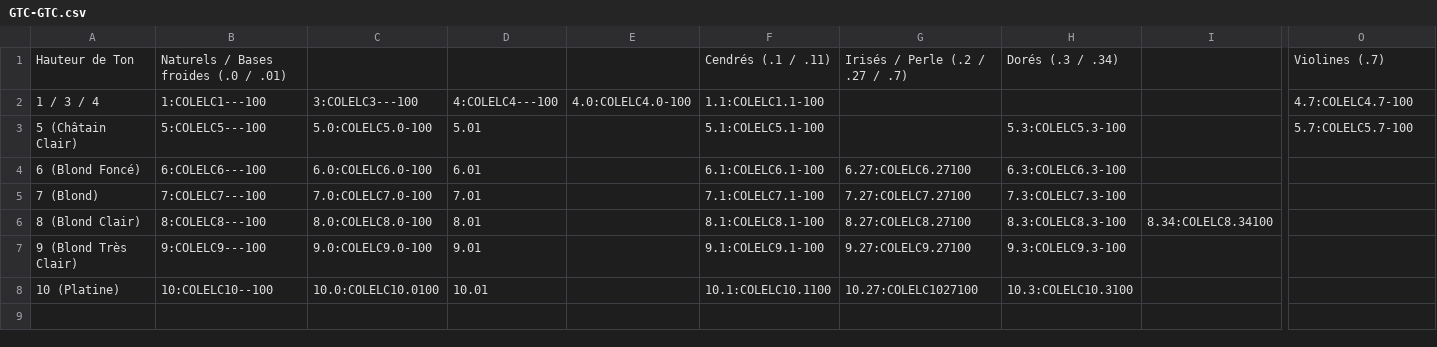
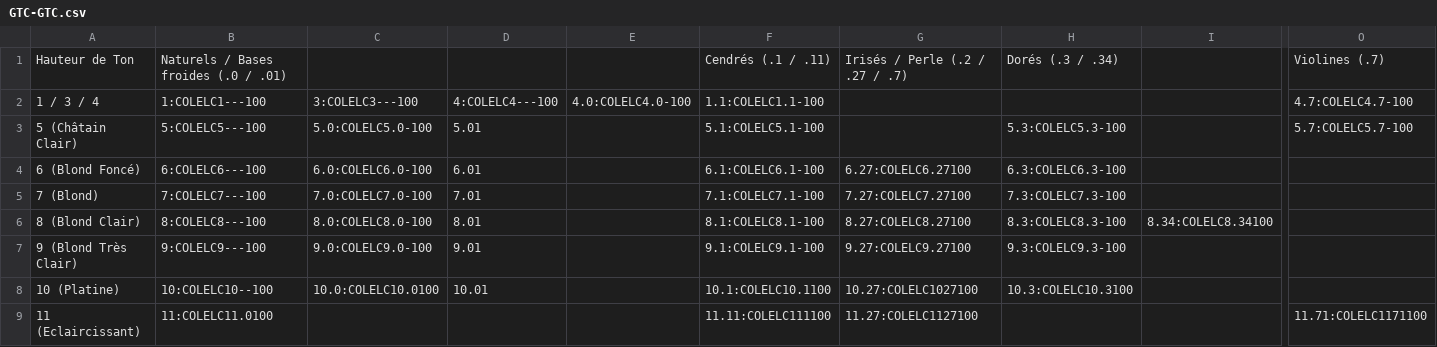
Before and after one commit to nvdiffusionrun/AppCmdNV, a CSV file: Nuanciers/GTC-GTC.csv, drawn as a sheet; only a part is shown, gaps mark what is left out; rows hold the shown columns only; the diff names each change by its address in the sheet, - before the commit and + after, or states it on an @@ line.

Commit message:
data: mise à jour du nuancier GTC avec les nuances éclaircissantes

```diff
--- a/Nuanciers/GTC-GTC.csv
+++ b/Nuanciers/GTC-GTC.csv
+row 9: 11 (Eclaircissant) | 11:COLELC11.0100 |  |  |  | 11.11:COLELC111100 | 11.27:COLELC1127100 |  |  | 11.71:COLELC1171100
```
